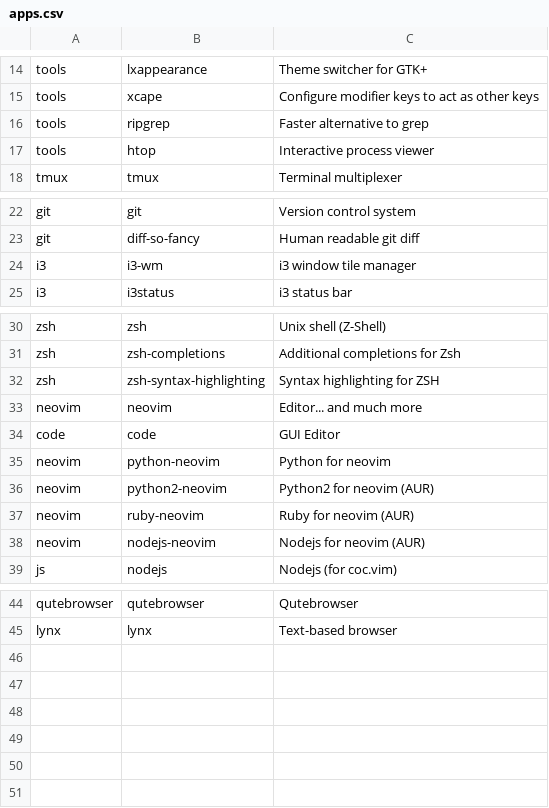
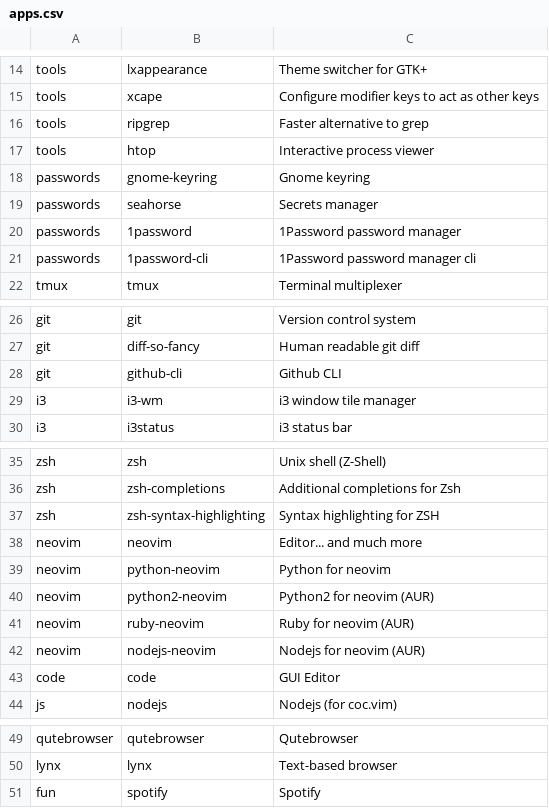
Before and after one commit to jarobe42/arch_installer, a CSV file: apps.csv, drawn as a sheet; only a part is shown, gaps mark what is left out.

```diff
--- a/apps.csv
+++ b/apps.csv
@@ -17,2 +17,6 @@ tools,ripgrep,Faster alternative to grep
 tools,htop,Interactive process viewer
+passwords,gnome-keyring,Gnome keyring
+passwords,seahorse,Secrets manager
+passwords,1password,1Password password manager
+passwords,1password-cli,1Password password manager cli
 tmux,tmux,Terminal multiplexer
@@ -23,2 +27,3 @@ git,git,Version control system
 git,diff-so-fancy,Human readable git diff
+git,github-cli,Github CLI
 i3,i3-wm,i3 window tile manager
@@ -33,3 +38,2 @@ zsh,zsh-syntax-highlighting,Syntax highlighting for ZSH
 neovim,neovim,Editor... and much more
-code,code,GUI Editor
 neovim,python-neovim,Python for neovim
@@ -38,2 +42,3 @@ neovim,ruby-neovim,Ruby for neovim (AUR)
 neovim,nodejs-neovim,Nodejs for neovim (AUR)
+code,code,GUI Editor
 js,nodejs,Nodejs (for coc.vim)
@@ -45 +50,2 @@ qutebrowser,qutebrowser,Qutebrowser
 lynx,lynx,Text-based browser
+fun,spotify,Spotify
```
Also changed, not shown: 1 other file.
